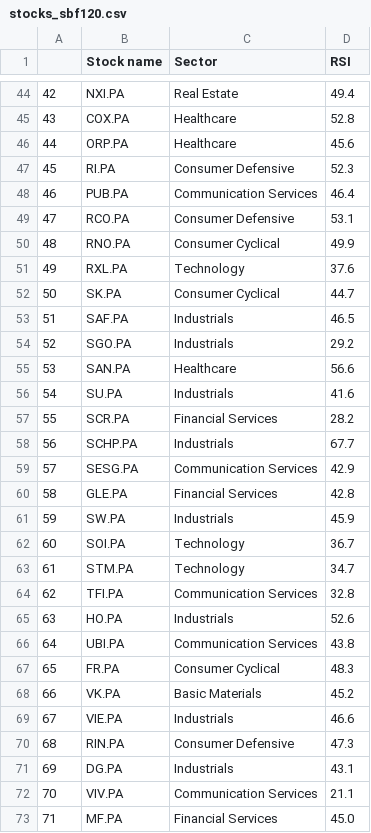
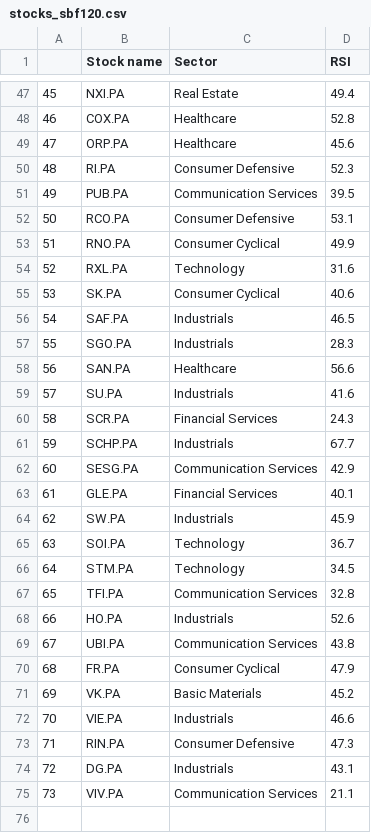
Before and after one commit to stockscreenerMM/stockscreenerMM.github.io, a CSV file: data/stocks_sbf120.csv, drawn as a sheet; only a part is shown, gaps mark what is left out; removed rows and columns are numbered as before the commit, all else as after; the diff covers the shown part only; the diff names each change by its address in the sheet, - before the commit and + after, or states it on an @@ line.

```diff
--- a/data/stocks_sbf120.csv
+++ b/data/stocks_sbf120.csv
@@ column A renumbered between rows 36 and 75 @@
-D51 (RSI): 46.4
+D51 (RSI): 39.5
-D54 (RSI): 37.6
+D54 (RSI): 31.6
-D55 (RSI): 44.7
+D55 (RSI): 40.6
-D57 (RSI): 29.2
+D57 (RSI): 28.3
-D60 (RSI): 28.2
+D60 (RSI): 24.3
-D63 (RSI): 42.8
+D63 (RSI): 40.1
-D66 (RSI): 34.7
+D66 (RSI): 34.5
-D70 (RSI): 48.3
+D70 (RSI): 47.9
-row 73: 71 | MF.PA | Financial Services | 45.0
```
Also changed, not shown: 3 added rows and 6 edited cells elsewhere in this file, 1 other file.
